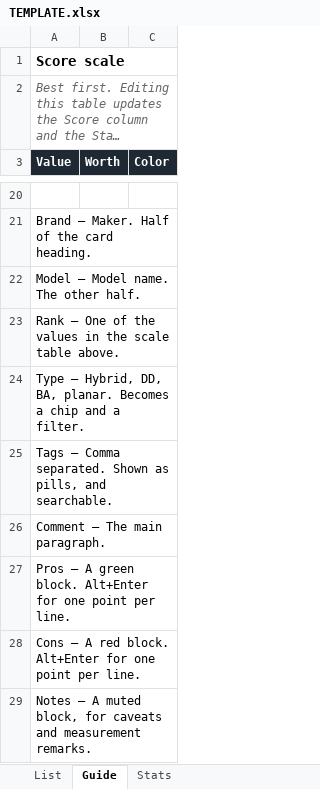
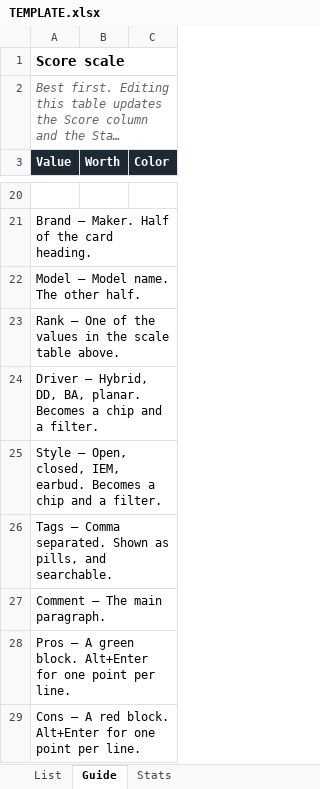
Before and after one commit to potatosalad775/squigRanking, an Excel workbook: presets/score/TEMPLATE.xlsx, sheet Guide, drawn as a sheet; only a part is shown, gaps mark what is left out; the shorter side is filled out with more unchanged rows; long unchanged cells end in …; values as stored, in another font and other column widths than the file's, no borders; the diff names each change by its address in the sheet, - before the commit and + after, or states it on an @@ line.

Commit message:
refactor: rephrase columns - 'type' -> 'driver', and 'f/f (form factor)' -> 'style'

```diff
--- a/presets/score/TEMPLATE.xlsx (sheet Guide)
+++ b/presets/score/TEMPLATE.xlsx (sheet Guide)
-A24 (Value): Type — Hybrid,…
+A24 (Value): Driver — Hybrid,…
+row 25: Style — Open, closed, IEM, earbud. Becomes a chip and a filter.
```
Also changed, not shown: sheet List, presets/letter/TEMPLATE.xlsx, presets/stars/TEMPLATE.xlsx, 14 other files.
